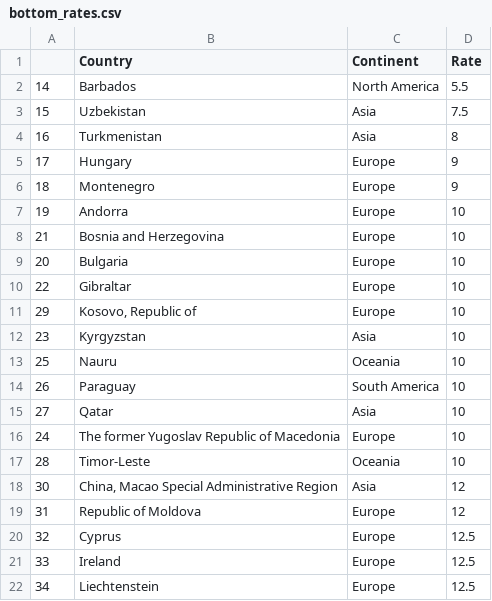
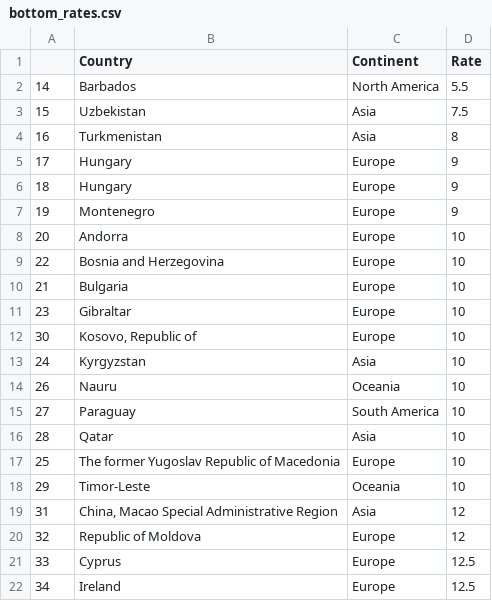
Before and after one commit to TaxFoundation/worldwide-corporate-tax-rates, a CSV file: final-outputs/bottom_rates.csv, drawn as a sheet.

```diff
--- a/final-outputs/bottom_rates.csv
+++ b/final-outputs/bottom_rates.csv
@@ -5,18 +5,18 @@
 "17","Hungary","Europe",9
-"18","Montenegro","Europe",9
-"19","Andorra","Europe",10
-"21","Bosnia and Herzegovina","Europe",10
-"20","Bulgaria","Europe",10
-"22","Gibraltar","Europe",10
-"29","Kosovo, Republic of","Europe",10
-"23","Kyrgyzstan","Asia",10
-"25","Nauru","Oceania",10
-"26","Paraguay","South America",10
-"27","Qatar","Asia",10
-"24","The former Yugoslav Republic of Macedonia","Europe",10
-"28","Timor-Leste","Oceania",10
-"30","China, Macao Special Administrative Region","Asia",12
-"31","Republic of Moldova","Europe",12
-"32","Cyprus","Europe",12.5
-"33","Ireland","Europe",12.5
-"34","Liechtenstein","Europe",12.5
+"18","Hungary","Europe",9
+"19","Montenegro","Europe",9
+"20","Andorra","Europe",10
+"22","Bosnia and Herzegovina","Europe",10
+"21","Bulgaria","Europe",10
+"23","Gibraltar","Europe",10
+"30","Kosovo, Republic of","Europe",10
+"24","Kyrgyzstan","Asia",10
+"26","Nauru","Oceania",10
+"27","Paraguay","South America",10
+"28","Qatar","Asia",10
+"25","The former Yugoslav Republic of Macedonia","Europe",10
+"29","Timor-Leste","Oceania",10
+"31","China, Macao Special Administrative Region","Asia",12
+"32","Republic of Moldova","Europe",12
+"33","Cyprus","Europe",12.5
+"34","Ireland","Europe",12.5
```
Also changed, not shown: final-data/final_data_2019.csv, final-data/final_data_2019_gdp_incomplete.csv, 14 other files.
